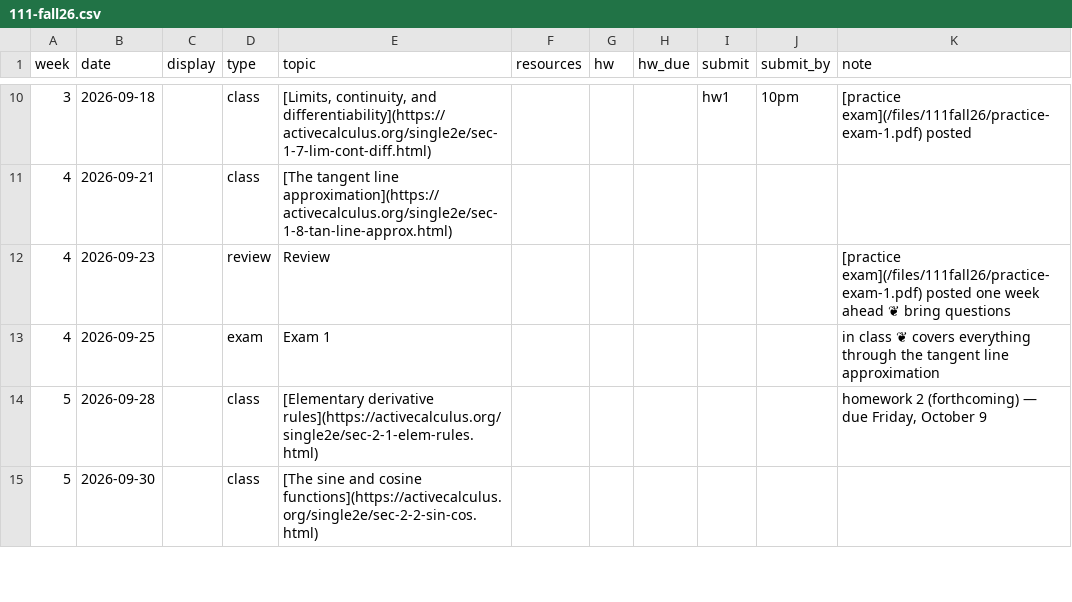
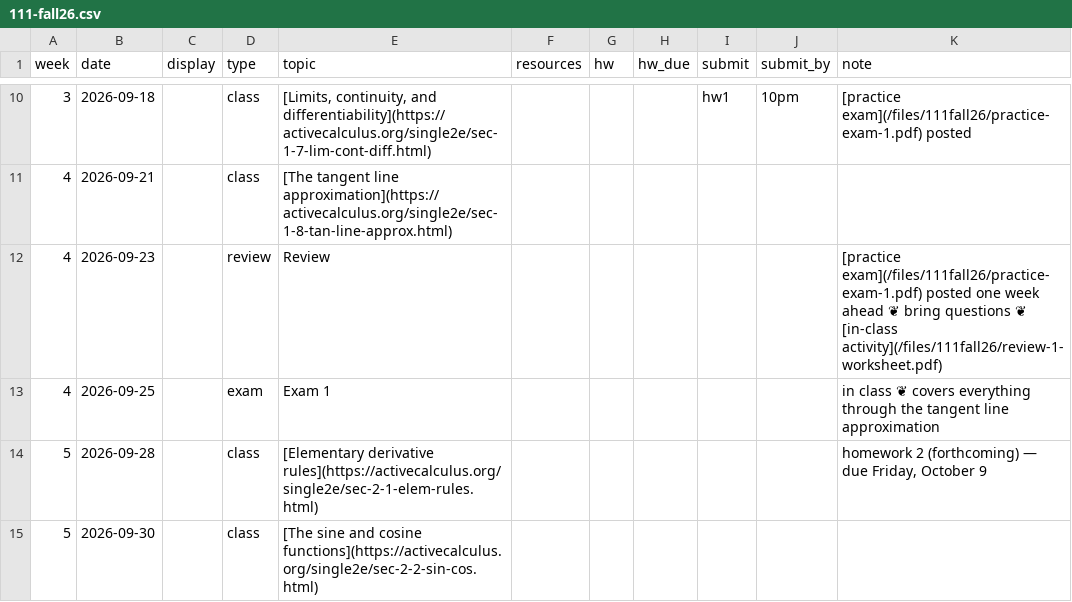
Before and after one commit to kyleormsby/kyleormsby.github.io, a CSV file: src/data/courses/111-fall26.csv, drawn as a sheet; only a part is shown, gaps mark what is left out.

Commit message:
111: link review-1 worksheet from Sep 23

```diff
--- a/src/data/courses/111-fall26.csv
+++ b/src/data/courses/111-fall26.csv
@@ -11,3 +11,3 @@ week,date,display,type,topic,resources,hw,hw_due,submit,submit_by,note
 4,2026-09-21,,class,[The tangent line approximation](https://activecalculus.org/single2e/sec-1-8-tan-line-approx.html),,,,,,
-4,2026-09-23,,review,Review,,,,,,[practice exam](/files/111fall26/practice-exam-1.pdf) posted one week ahead ❦ bring questions
+4,2026-09-23,,review,Review,,,,,,[practice exam](/files/111fall26/practice-exam-1.pdf) posted one week ahead ❦ bring questions ❦ [in-class activity](/files/111fall26/review-1-worksheet.pdf)
 4,2026-09-25,,exam,Exam 1,,,,,,in class ❦ covers everything through the tangent line approximation
```
Also changed, not shown: 1 other file.
